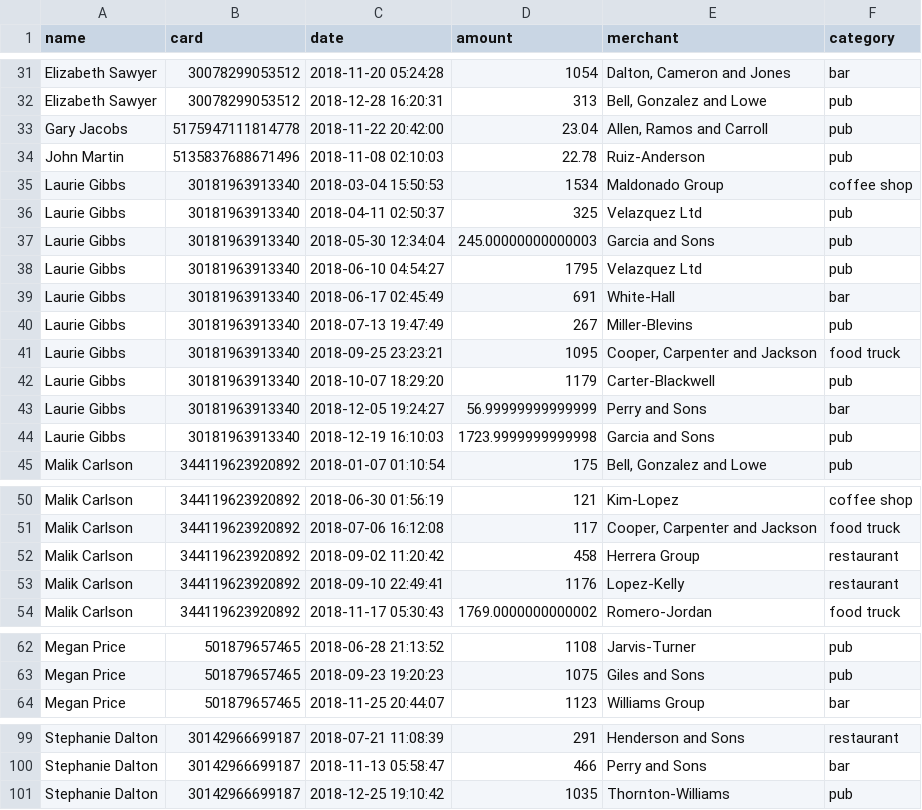
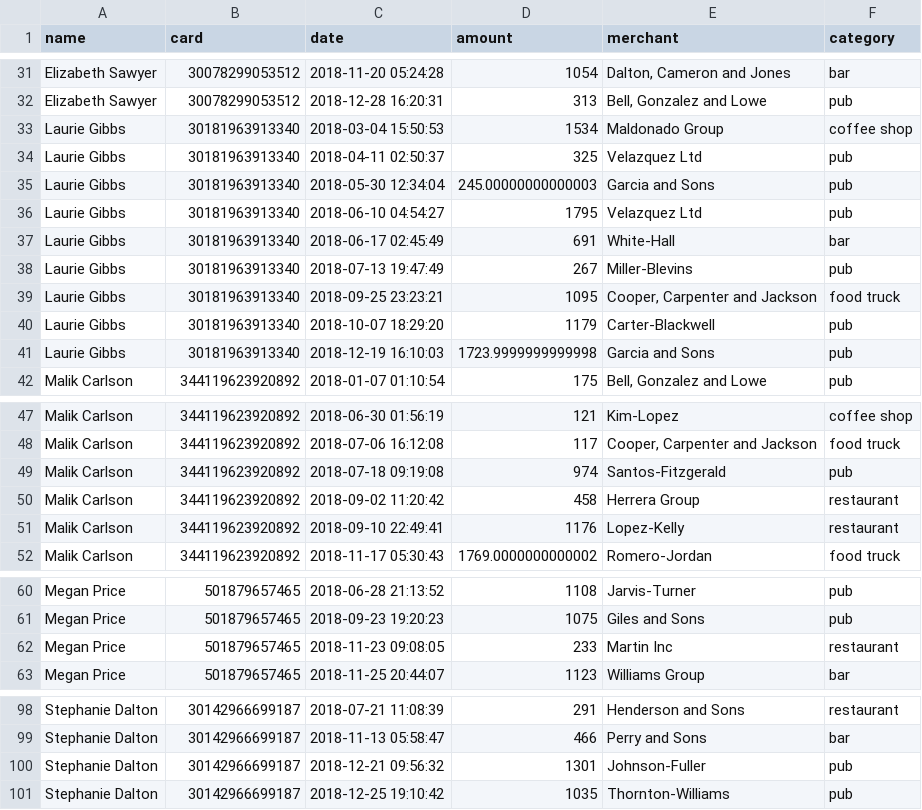
Before and after one commit to JD-Yue/Module-7-Challenge, a CSV file: Data_Analysis_Part_1/4_1_top_100_rest_of_days.csv (was Data_Analysis_Part_1/4_2_top_100_rest_of_day.csv), drawn as a sheet; only a part is shown, gaps mark what is left out.

```diff
--- a/Data_Analysis_Part_1/4_2_top_100_rest_of_day.csv
+++ b/Data_Analysis_Part_1/4_1_top_100_rest_of_days.csv
@@ -32,4 +32,2 @@
 "Elizabeth Sawyer","30078299053512","2018-12-28 16:20:31",313,"Bell, Gonzalez and Lowe","pub"
-"Gary Jacobs","5175947111814778","2018-11-22 20:42:00",23.04,"Allen, Ramos and Carroll","pub"
-"John Martin","5135837688671496","2018-11-08 02:10:03",22.78,"Ruiz-Anderson","pub"
 "Laurie Gibbs","30181963913340","2018-03-04 15:50:53",1534,"Maldonado Group","coffee shop"
@@ -42,3 +40,2 @@
 "Laurie Gibbs","30181963913340","2018-10-07 18:29:20",1179,"Carter-Blackwell","pub"
-"Laurie Gibbs","30181963913340","2018-12-05 19:24:27",56.99999999999999,"Perry and Sons","bar"
 "Laurie Gibbs","30181963913340","2018-12-19 16:10:03",1723.9999999999998,"Garcia and Sons","pub"
@@ -51,2 +48,3 @@
 "Malik Carlson","344119623920892","2018-07-06 16:12:08",117,"Cooper, Carpenter and Jackson","food truck"
+"Malik Carlson","344119623920892","2018-07-18 09:19:08",974,"Santos-Fitzgerald","pub"
 "Malik Carlson","344119623920892","2018-09-02 11:20:42",458,"Herrera Group","restaurant"
@@ -63,2 +61,3 @@
 "Megan Price","501879657465","2018-09-23 19:20:23",1075,"Giles and Sons","pub"
+"Megan Price","501879657465","2018-11-23 09:08:05",233,"Martin Inc","restaurant"
 "Megan Price","501879657465","2018-11-25 20:44:07",1123,"Williams Group","bar"
@@ -100,2 +99,3 @@
 "Stephanie Dalton","30142966699187","2018-11-13 05:58:47",466,"Perry and Sons","bar"
+"Stephanie Dalton","30142966699187","2018-12-21 09:56:32",1301,"Johnson-Fuller","pub"
 "Stephanie Dalton","30142966699187","2018-12-25 19:10:42",1035,"Thornton-Williams","pub"
```
Also changed, not shown: Data_Analysis_Part_1/3_1_top_100_7_9.csv, 2 other files.
